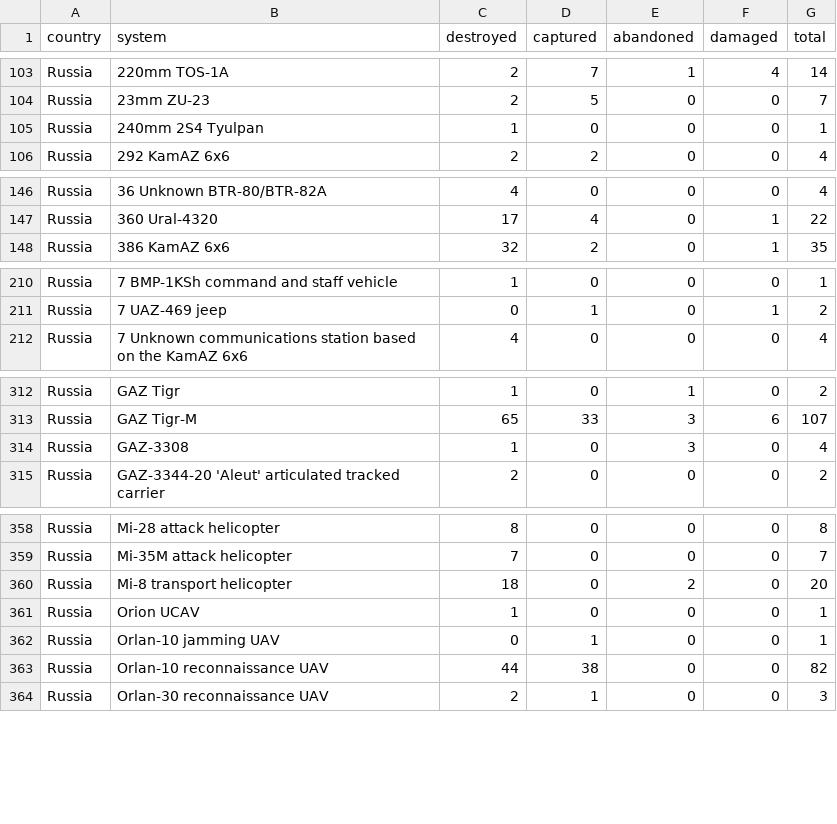
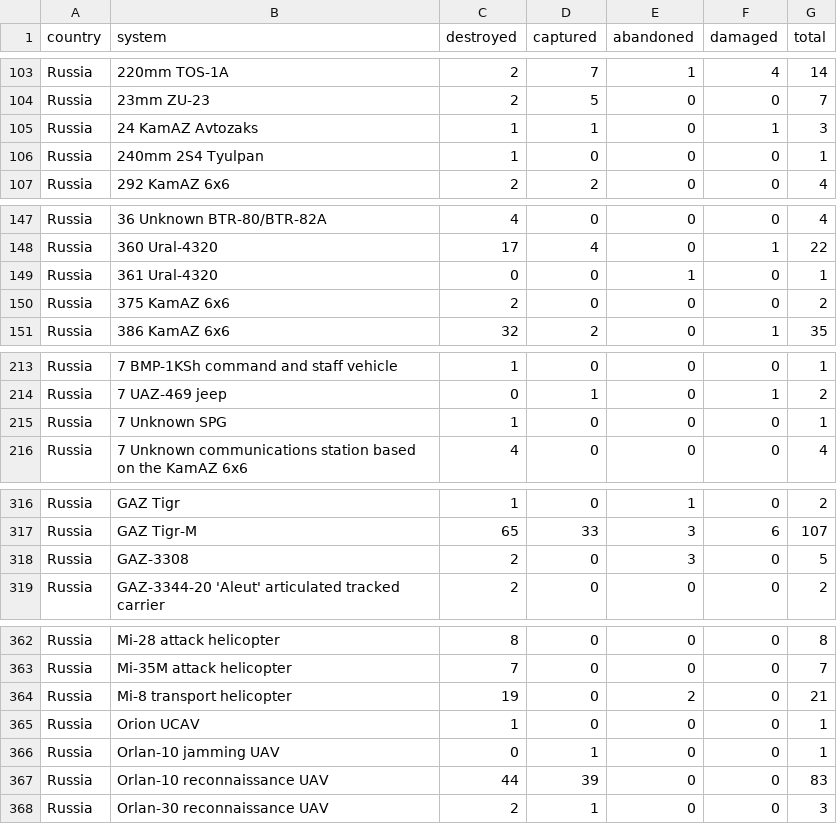
Before and after one commit to scarnecchia/oryx_data, a CSV file: totals_by_system_wide.csv, drawn as a sheet; only a part is shown, gaps mark what is left out; the diff covers the shown part only.

```diff
--- a/totals_by_system_wide.csv
+++ b/totals_by_system_wide.csv
@@ -104,2 +104,3 @@ Russia,220mm TOS-1A,2,7,1,4,14
 Russia,23mm ZU-23,2,5,0,0,7
+Russia,24 KamAZ Avtozaks,1,1,0,1,3
 Russia,240mm 2S4 Tyulpan,1,0,0,0,1
@@ -147,2 +148,4 @@ Russia,36 Unknown BTR-80/BTR-82A,4,0,0,0,4
 Russia,360 Ural-4320,17,4,0,1,22
+Russia,361 Ural-4320,0,0,1,0,1
+Russia,375 KamAZ 6x6,2,0,0,0,2
 Russia,386 KamAZ 6x6,32,2,0,1,35
@@ -211,2 +214,3 @@ Russia,7 BMP-1KSh command and staff vehicle,1,0,0,0,1
 Russia,7 UAZ-469 jeep,0,1,0,1,2
+Russia,7 Unknown SPG,1,0,0,0,1
 Russia,7 Unknown communications station based on the KamAZ 6x6,4,0,0,0,4
@@ -313,3 +317,3 @@ Russia,GAZ Tigr,1,0,1,0,2
 Russia,GAZ Tigr-M,65,33,3,6,107
-Russia,GAZ-3308,1,0,3,0,4
+Russia,GAZ-3308,2,0,3,0,5
 Russia,GAZ-3344-20 'Aleut' articulated tracked carrier,2,0,0,0,2
@@ -359,6 +363,6 @@ Russia,Mi-28 attack helicopter,8,0,0,0,8
 Russia,Mi-35M attack helicopter,7,0,0,0,7
-Russia,Mi-8 transport helicopter,18,0,2,0,20
+Russia,Mi-8 transport helicopter,19,0,2,0,21
 Russia,Orion UCAV,1,0,0,0,1
 Russia,Orlan-10 jamming UAV,0,1,0,0,1
-Russia,Orlan-10 reconnaissance UAV,44,38,0,0,82
+Russia,Orlan-10 reconnaissance UAV,44,39,0,0,83
 Russia,Orlan-30 reconnaissance UAV,2,1,0,0,3
```
Also changed, not shown: 6 edited cells elsewhere in this file, daily_count.csv, event_captured.csv, 5 other files.
